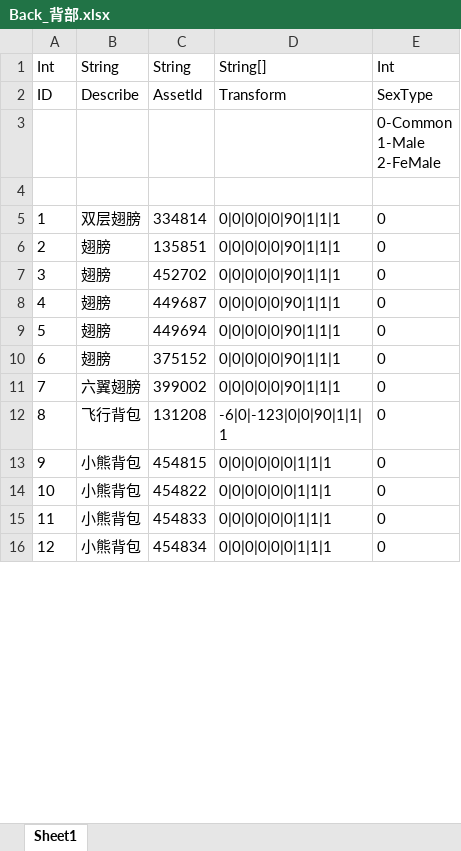
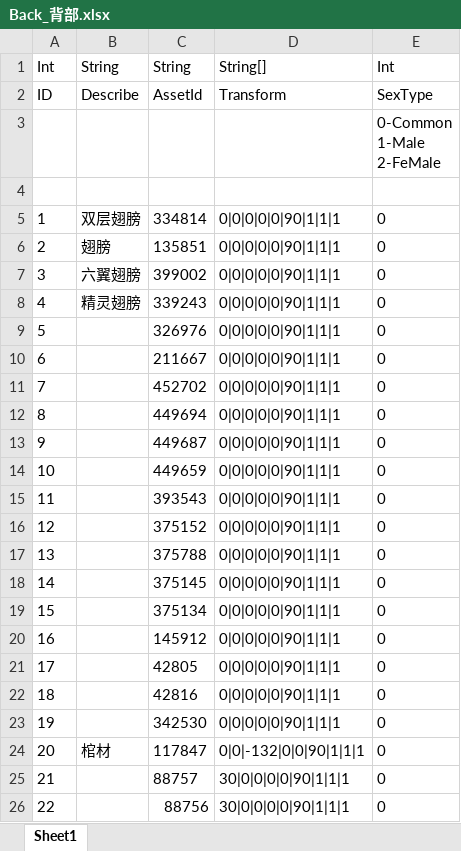
Before and after one commit to HKZUNITY/rp, an Excel workbook: rp/Excel/Back_背部.xlsx, sheet Sheet1, drawn as a sheet; only a part is shown; the shorter side is filled out with more unchanged rows; values as stored, in another font and other column widths than the file's, no borders; removed rows and columns are numbered as before the commit, all else as after; the diff covers the shown part only; the diff names each change by its address in the sheet, - before the commit and + after, or states it on an @@ line.

```diff
--- a/rp/Excel/Back_背部.xlsx (sheet Sheet1)
+++ b/rp/Excel/Back_背部.xlsx (sheet Sheet1)
-row 7: 3 | 翅膀 | 452702 | 0|0|0|0|0|90|1|1|1 | 0
-row 8: 4 | 翅膀 | 449687 | 0|0|0|0|0|90|1|1|1 | 0
-row 9: 5 | 翅膀 | 449694 | 0|0|0|0|0|90|1|1|1 | 0
-row 10: 6 | 翅膀 | 375152 | 0|0|0|0|0|90|1|1|1 | 0
@@ column A renumbered between rows 7 and 70 @@
+row 8: 4 | 精灵翅膀 | 339243 | 0|0|0|0|0|90|1|1|1 | 0
+row 9: 5 |  | 326976 | 0|0|0|0|0|90|1|1|1 | 0
+row 10: 6 |  | 211667 | 0|0|0|0|0|90|1|1|1 | 0
+row 11: 7 |  | 452702 | 0|0|0|0|0|90|1|1|1 | 0
+row 12: 8 |  | 449694 | 0|0|0|0|0|90|1|1|1 | 0
+row 13: 9 |  | 449687 | 0|0|0|0|0|90|1|1|1 | 0
+row 14: 10 |  | 449659 | 0|0|0|0|0|90|1|1|1 | 0
+row 15: 11 |  | 393543 | 0|0|0|0|0|90|1|1|1 | 0
+row 16: 12 |  | 375152 | 0|0|0|0|0|90|1|1|1 | 0
+row 17: 13 |  | 375788 | 0|0|0|0|0|90|1|1|1 | 0
+row 18: 14 |  | 375145 | 0|0|0|0|0|90|1|1|1 | 0
+row 19: 15 |  | 375134 | 0|0|0|0|0|90|1|1|1 | 0
+row 20: 16 |  | 145912 | 0|0|0|0|0|90|1|1|1 | 0
+row 21: 17 |  | 42805 | 0|0|0|0|0|90|1|1|1 | 0
+row 22: 18 |  | 42816 | 0|0|0|0|0|90|1|1|1 | 0
+row 23: 19 |  | 342530 | 0|0|0|0|0|90|1|1|1 | 0
+row 24: 20 | 棺材 | 117847 | 0|0|-132|0|0|90|1|1|1 | 0
+row 25: 21 |  | 88757 | 30|0|0|0|0|90|1|1|1 | 0
+row 26: 22 |  | 88756 | 30|0|0|0|0|90|1|1|1 | 0
```
Also changed, not shown: 39 added rows and 1 removed row elsewhere in this sheet, rp/Excel/Effects_特效.xlsx, rp/Excel/Tab1_一级页签.xlsx, 20 other files.
